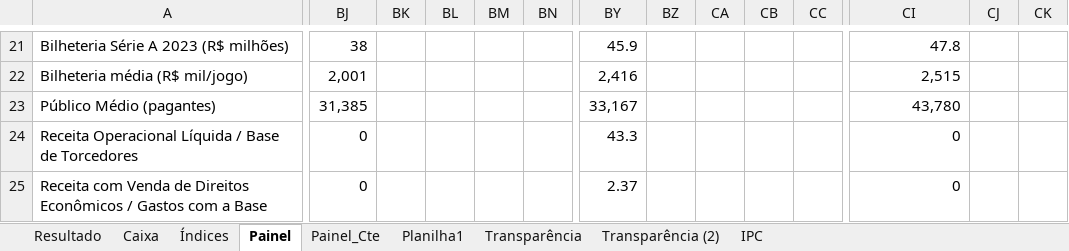
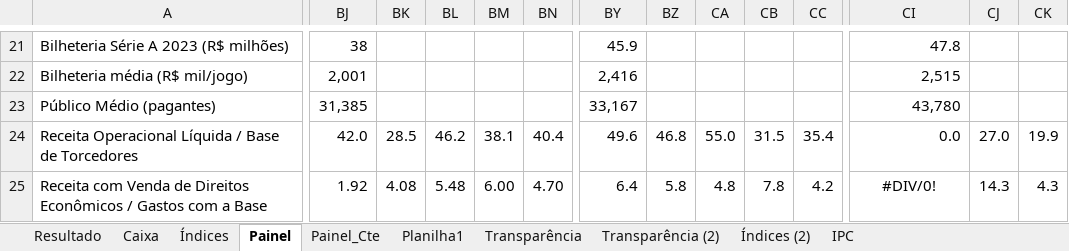
Before and after one commit to Ricardo-1991/Financials, an Excel workbook: Balanços - clubes.xlsx, sheet Painel, drawn as a sheet; only a part is shown, gaps mark what is left out; values as stored, in another font and other column widths than the file's, no borders; the diff covers the shown part only; the diff names each change by its address in the sheet, - before the commit and + after, or states it on an @@ line.

```diff
--- a/Balanços - clubes.xlsx (sheet Painel)
+++ b/Balanços - clubes.xlsx (sheet Painel)
+sheet tab: Índices (2)
-BJ24: 0
+BJ24: 42.0
-BK24: (empty)
+BK24: 28.5
-BL24: (empty)
+BL24: 46.2
-BM24: (empty)
+BM24: 38.1
-BN24: (empty)
+BN24: 40.4
-BY24: 43.3
+BY24: 49.6
-BZ24: (empty)
+BZ24: 46.8
-CA24: (empty)
+CA24: 55.0
-CB24: (empty)
+CB24: 31.5
-CC24: (empty)
+CC24: 35.4
-CI24: 0
+CI24: 0.0
-CJ24: (empty)
+CJ24: 27.0
-CK24: (empty)
+CK24: 19.9
-BJ25: 0
+BJ25: 1.92
-BK25: (empty)
+BK25: 4.08
-BL25: (empty)
+BL25: 5.48
-BM25: (empty)
+BM25: 6.00
-BN25: (empty)
+BN25: 4.70
-BY25: 2.37
+BY25: 6.4
-BZ25: (empty)
+BZ25: 5.8
-CA25: (empty)
+CA25: 4.8
-CB25: (empty)
+CB25: 7.8
-CC25: (empty)
+CC25: 4.2
-CI25: 0
+CI25: #DIV/0!
-CI25 alignment: right
+CI25 alignment: center
-CJ25: (empty)
+CJ25: 14.3
-CK25: (empty)
+CK25: 4.3
```
Also changed, not shown: 3 added rows, 180 edited cells and cell formats elsewhere in this sheet, sheet Painel_Cte, sheet Resultado, sheet Índices, sheet Caixa, sheet Planilha1, formulas that keep their value, 5 other files.
